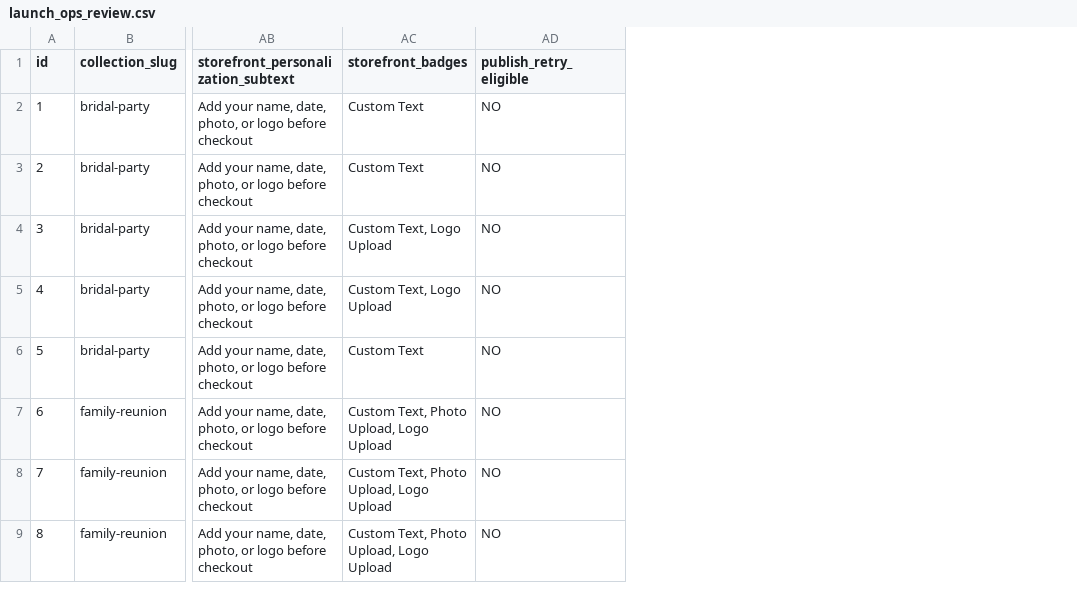
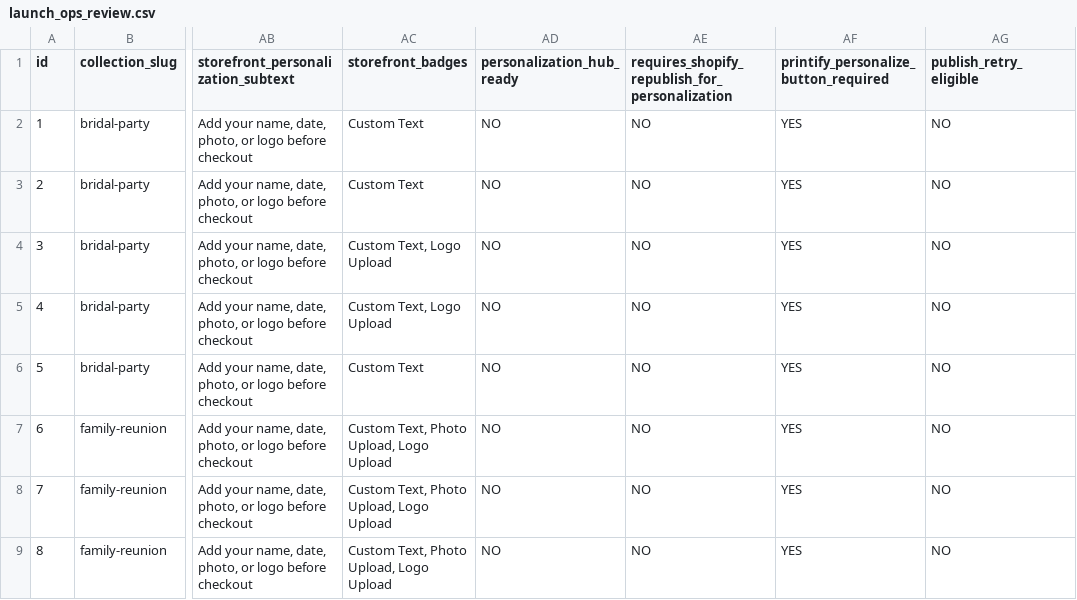
Before and after one commit to nofilterco/nofilter, a CSV file: launch_ops_review.csv, drawn as a sheet; only a part is shown, gaps mark what is left out; the diff names each change by its address in the sheet, - before the commit and + after, or states it on an @@ line.

Commit message:
Add Shopify personalization readiness exports and polish launch templates (#40)

```diff
--- a/launch_ops_review.csv
+++ b/launch_ops_review.csv
+column AD (personalization_hub_ready), rows 2-9: all NO
+column AE, rows 1-9: requires_shopify_republish_for_personalization | NO | NO | NO | NO | NO | NO | NO | NO
+column AF, rows 1-9: printify_personalize_button_required | YES | YES | YES | YES | YES | YES | YES | YES
```
Also changed, not shown: queue.csv, 8 other files.
